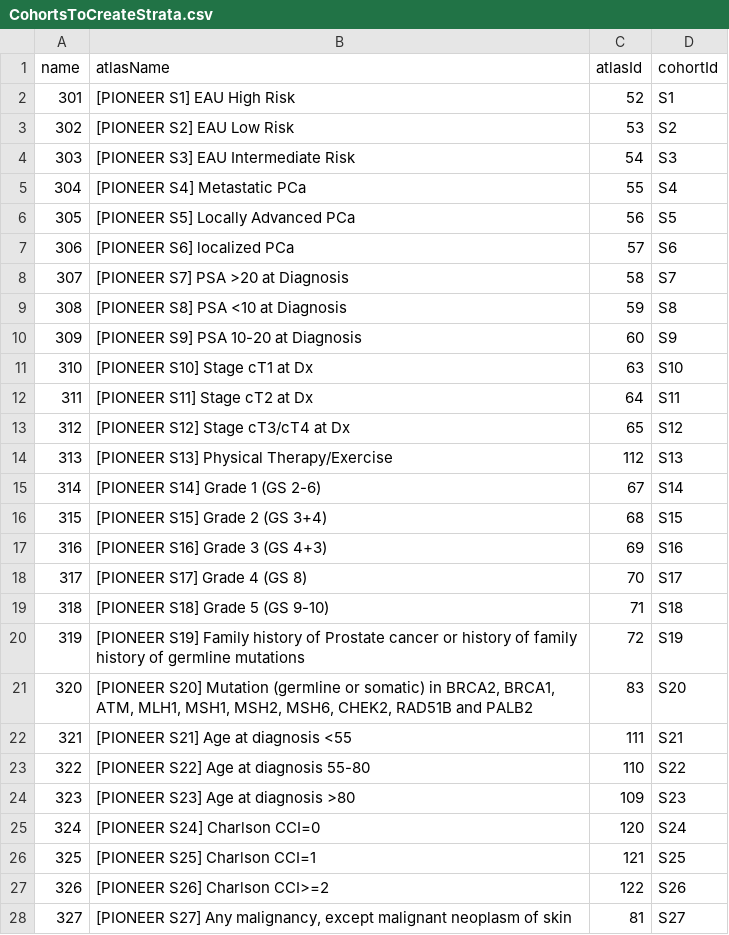
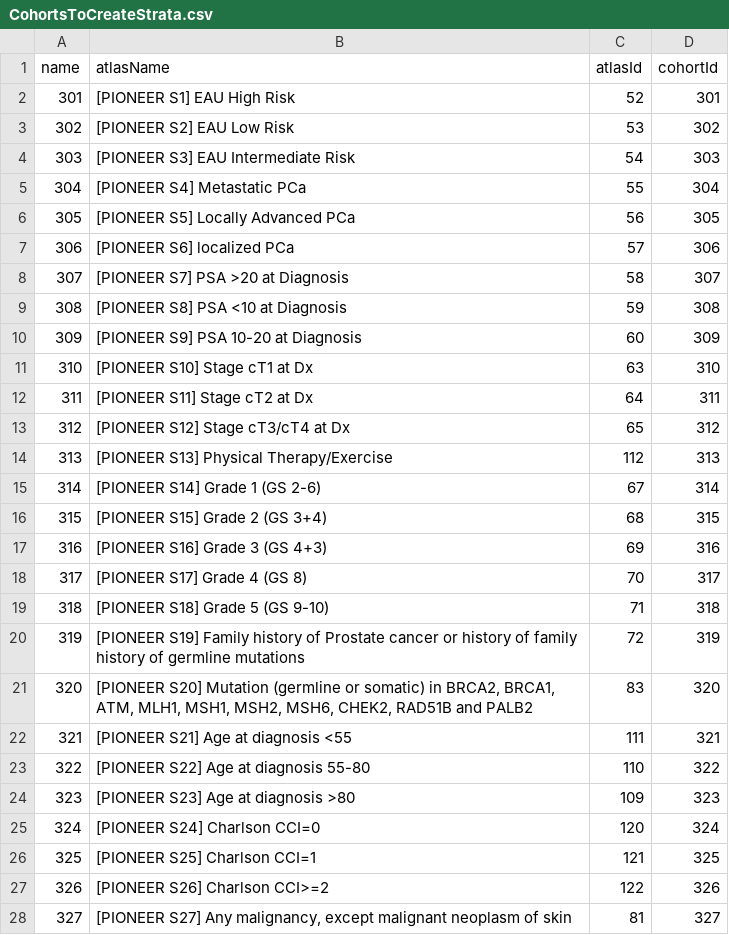
Before and after one commit to ohdsi-studies/PioneerWatchfulWaiting, a CSV file: inst/settings/CohortsToCreateStrata.csv, drawn as a sheet; only a part is shown; the diff covers the shown part only.

```diff
--- a/inst/settings/CohortsToCreateStrata.csv
+++ b/inst/settings/CohortsToCreateStrata.csv
@@ -1,28 +1,28 @@
 name,atlasName,atlasId,cohortId
-301,[PIONEER S1] EAU High Risk,52,S1
-302,[PIONEER S2] EAU Low Risk,53,S2
-303,[PIONEER S3] EAU Intermediate Risk,54,S3
-304,[PIONEER S4] Metastatic PCa,55,S4
-305,[PIONEER S5] Locally Advanced PCa,56,S5
-306,[PIONEER S6] localized PCa,57,S6
-307,[PIONEER S7] PSA >20 at Diagnosis ,58,S7
-308,[PIONEER S8] PSA <10 at Diagnosis,59,S8
-309,[PIONEER S9] PSA 10-20 at Diagnosis,60,S9
-310,[PIONEER S10] Stage cT1 at Dx,63,S10
-311,[PIONEER S11] Stage cT2 at Dx,64,S11
-312,[PIONEER S12] Stage cT3/cT4 at Dx,65,S12
-313,[PIONEER S13] Physical Therapy/Exercise,112,S13
-314,[PIONEER S14] Grade 1 (GS 2-6),67,S14
-315,[PIONEER S15] Grade 2 (GS 3+4),68,S15
-316,[PIONEER S16] Grade 3 (GS 4+3),69,S16
-317,[PIONEER S17] Grade 4 (GS 8),70,S17
-318,[PIONEER S18] Grade 5 (GS 9-10),71,S18
-319,[PIONEER S19] Family history of Prostate cancer or history of family history of germline mutations,72,S19
-320,"[PIONEER S20] Mutation (germline or somatic) in BRCA2, BRCA1, ATM, MLH1, MSH1, MSH2, MSH6, CHEK2, RAD51B and PALB2 ",83,S20
-321,[PIONEER S21] Age at diagnosis <55,111,S21
-322,[PIONEER S22] Age at diagnosis 55-80,110,S22
-323,[PIONEER S23] Age at diagnosis >80,109,S23
-324,[PIONEER S24] Charlson CCI=0,120,S24
-325,[PIONEER S25] Charlson CCI=1,121,S25
-326,[PIONEER S26] Charlson CCI>=2,122,S26
-327,"[PIONEER S27] Any malignancy, except malignant neoplasm of skin",81,S27
+301,[PIONEER S1] EAU High Risk,52,301
+302,[PIONEER S2] EAU Low Risk,53,302
+303,[PIONEER S3] EAU Intermediate Risk,54,303
+304,[PIONEER S4] Metastatic PCa,55,304
+305,[PIONEER S5] Locally Advanced PCa,56,305
+306,[PIONEER S6] localized PCa,57,306
+307,[PIONEER S7] PSA >20 at Diagnosis ,58,307
+308,[PIONEER S8] PSA <10 at Diagnosis,59,308
+309,[PIONEER S9] PSA 10-20 at Diagnosis,60,309
+310,[PIONEER S10] Stage cT1 at Dx,63,310
+311,[PIONEER S11] Stage cT2 at Dx,64,311
+312,[PIONEER S12] Stage cT3/cT4 at Dx,65,312
+313,[PIONEER S13] Physical Therapy/Exercise,112,313
+314,[PIONEER S14] Grade 1 (GS 2-6),67,314
+315,[PIONEER S15] Grade 2 (GS 3+4),68,315
+316,[PIONEER S16] Grade 3 (GS 4+3),69,316
+317,[PIONEER S17] Grade 4 (GS 8),70,317
+318,[PIONEER S18] Grade 5 (GS 9-10),71,318
+319,[PIONEER S19] Family history of Prostate cancer or history of family history of germline mutations,72,319
+320,"[PIONEER S20] Mutation (germline or somatic) in BRCA2, BRCA1, ATM, MLH1, MSH1, MSH2, MSH6, CHEK2, RAD51B and PALB2 ",83,320
+321,[PIONEER S21] Age at diagnosis <55,111,321
+322,[PIONEER S22] Age at diagnosis 55-80,110,322
+323,[PIONEER S23] Age at diagnosis >80,109,323
+324,[PIONEER S24] Charlson CCI=0,120,324
+325,[PIONEER S25] Charlson CCI=1,121,325
+326,[PIONEER S26] Charlson CCI>=2,122,326
+327,"[PIONEER S27] Any malignancy, except malignant neoplasm of skin",81,327
```
Also changed, not shown: 11 edited cells elsewhere in this file, inst/settings/CohortsToCreateOutcome.csv, inst/settings/CohortsToCreateTarget.csv, 4 other files.
